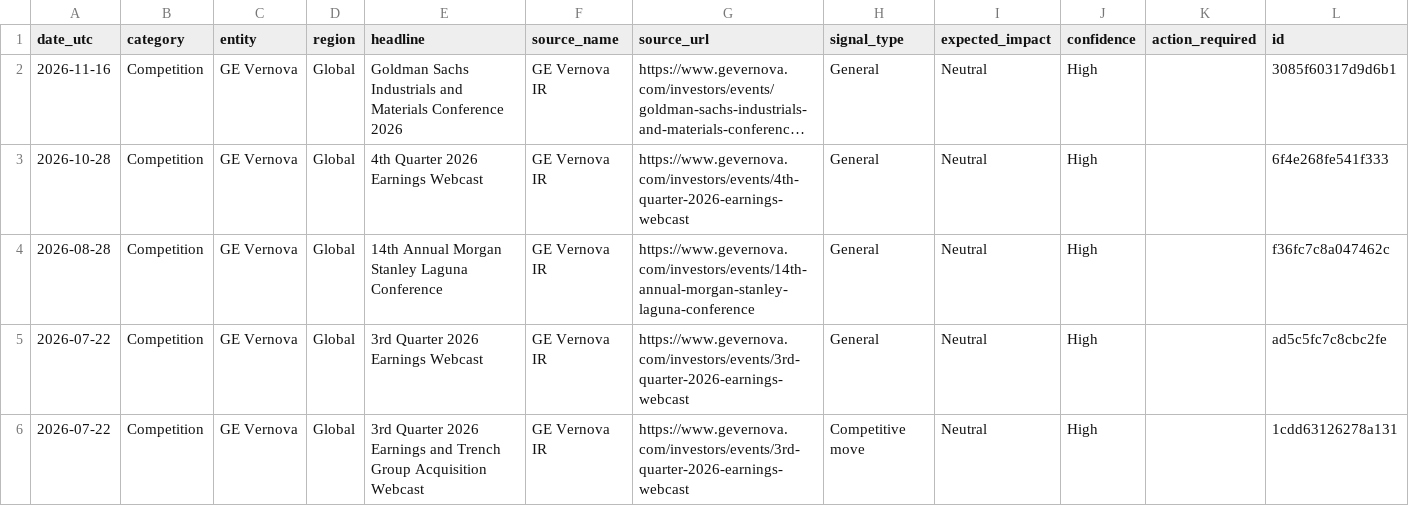
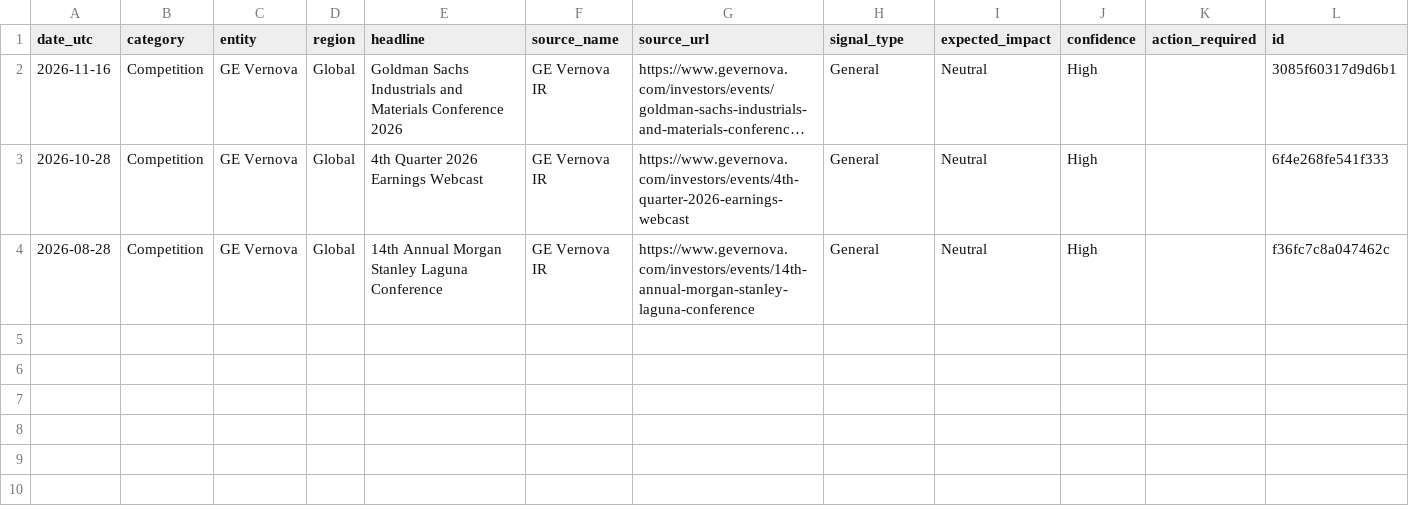
Before and after one commit to rvenkataraman17/PurpleGrid, a CSV file: data/intelligence_live.csv, drawn as a sheet; long unchanged cells end in ….

Commit message:
Daily intel + KPI update

```diff
--- a/data/intelligence_live.csv
+++ b/data/intelligence_live.csv
@@ -4,3 +4 @@ date_utc,category,entity,region,headline,source_name,source_url,signal_type,expe
 2026-08-28,Competition,GE Vernova,Global,14th Annual Morgan Stanley Laguna Conference,GE Vernova IR,https://www.gevernova.com/investors/events/14th-annual-morgan-stanley-laguna-conference,General,Neutral,High,,f36fc7c8a047462c
-2026-07-22,Competition,GE Vernova,Global,3rd Quarter 2026 Earnings Webcast,GE Vernova IR,https://www.gevernova.com/investors/events/3rd-quarter-2026-earnings-webcast,General,Neutral,High,,ad5c5fc7c8cbc2fe
-2026-07-22,Competition,GE Vernova,Global,3rd Quarter 2026 Earnings and Trench Group Acquisition Webcast,GE Vernova IR,https://www.gevernova.com/investors/events/3rd-quarter-2026-earnings-webcast,Competitive move,Neutral,High,,1cdd63126278a131
```
